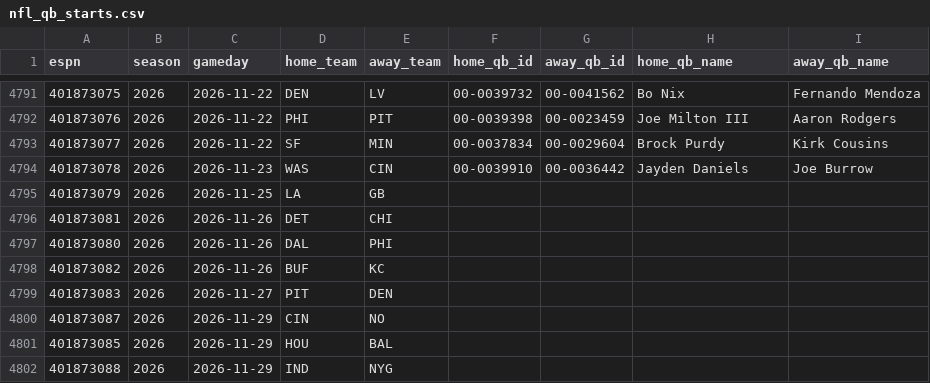
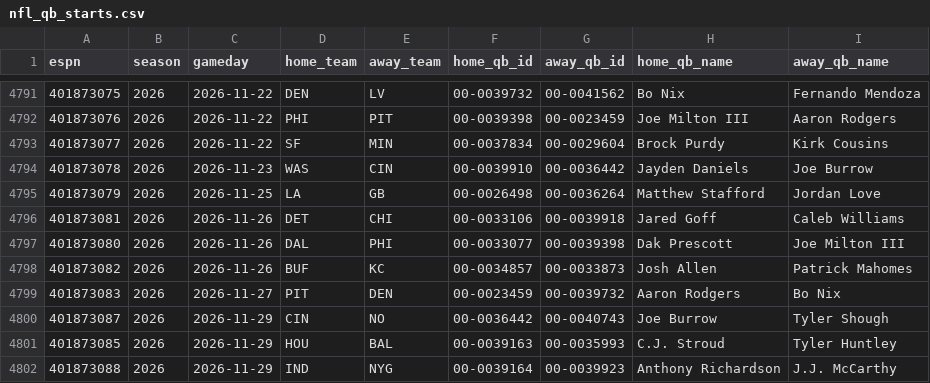
Before and after one commit to Dudusola/tete, a CSV file: data/sports_history/nfl_qb_starts.csv, drawn as a sheet; only a part is shown, gaps mark what is left out; the diff covers the shown part only.

```diff
--- a/data/sports_history/nfl_qb_starts.csv
+++ b/data/sports_history/nfl_qb_starts.csv
@@ -4794,9 +4794,9 @@ espn,season,gameday,home_team,away_team,home_qb_id,away_qb_id,home_qb_name,away_
 401873078,2026,2026-11-23,WAS,CIN,00-0039910,00-0036442,Jayden Daniels,Joe Burrow
-401873079,2026,2026-11-25,LA,GB,,,,
-401873081,2026,2026-11-26,DET,CHI,,,,
-401873080,2026,2026-11-26,DAL,PHI,,,,
-401873082,2026,2026-11-26,BUF,KC,,,,
-401873083,2026,2026-11-27,PIT,DEN,,,,
-401873087,2026,2026-11-29,CIN,NO,,,,
-401873085,2026,2026-11-29,HOU,BAL,,,,
-401873088,2026,2026-11-29,IND,NYG,,,,
+401873079,2026,2026-11-25,LA,GB,00-0026498,00-0036264,Matthew Stafford,Jordan Love
+401873081,2026,2026-11-26,DET,CHI,00-0033106,00-0039918,Jared Goff,Caleb Williams
+401873080,2026,2026-11-26,DAL,PHI,00-0033077,00-0039398,Dak Prescott,Joe Milton III
+401873082,2026,2026-11-26,BUF,KC,00-0034857,00-0033873,Josh Allen,Patrick Mahomes
+401873083,2026,2026-11-27,PIT,DEN,00-0023459,00-0039732,Aaron Rodgers,Bo Nix
+401873087,2026,2026-11-29,CIN,NO,00-0036442,00-0040743,Joe Burrow,Tyler Shough
+401873085,2026,2026-11-29,HOU,BAL,00-0039163,00-0035993,C.J. Stroud,Tyler Huntley
+401873088,2026,2026-11-29,IND,NYG,00-0039164,00-0039923,Anthony Richardson,J.J. McCarthy
```
Also changed, not shown: 32 edited cells elsewhere in this file, data/historical/BrazilLeague.csv, 3 other files.
